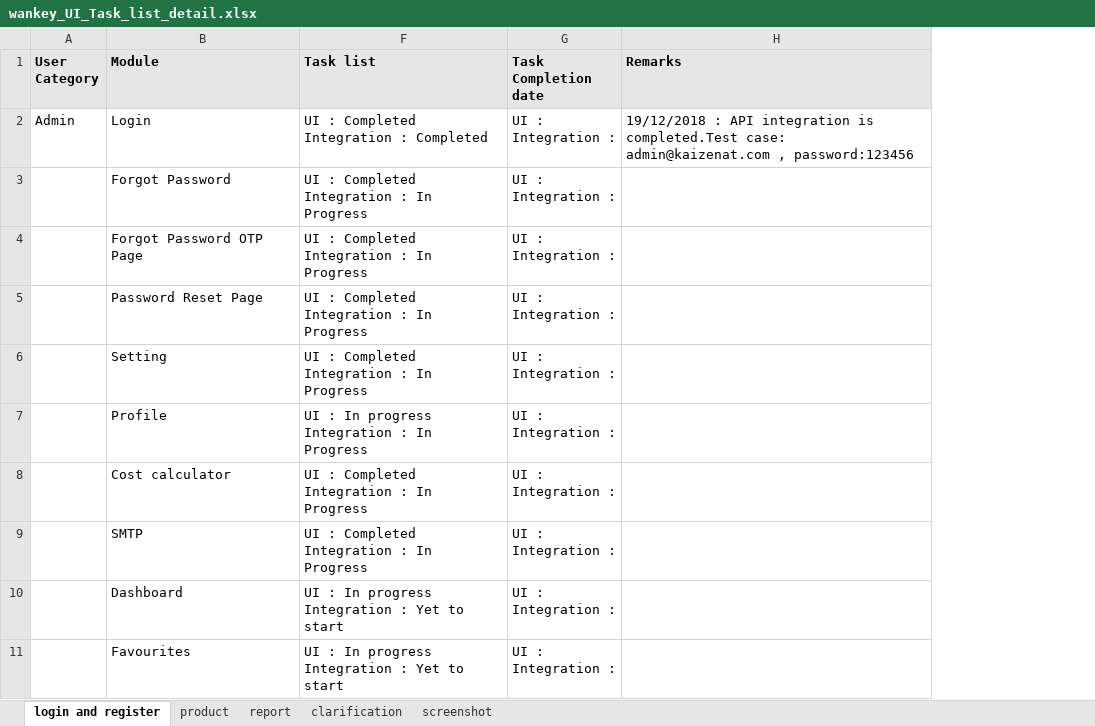
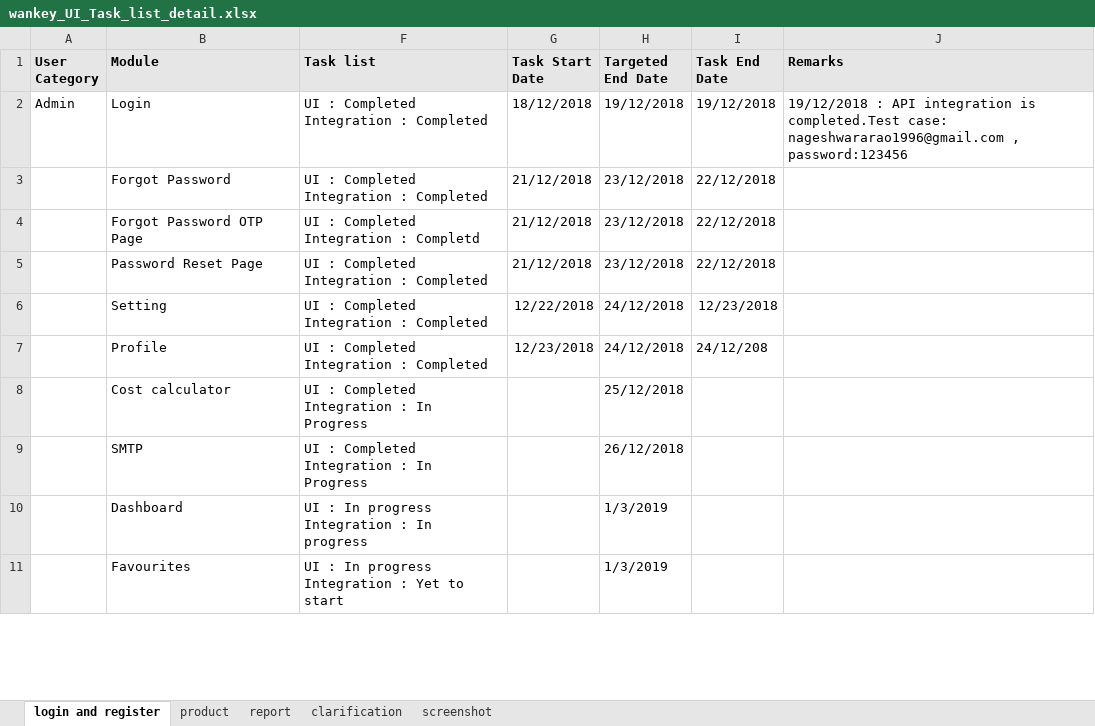
Before and after one commit to mehernayan/Lupa, an Excel workbook: assets/wankey_UI_Task_list_detail.xlsx, sheet login and register, drawn as a sheet; only a part is shown; values as stored, in another font and other column widths than the file's, no borders; removed rows and columns are numbered as before the commit, all else as after; ↵ is a line break in a cell; the diff covers the shown part only; the diff names each change by its address in the sheet, - before the commit and + after, or states it on an @@ line.

Commit message:
updated

```diff
--- a/assets/wankey_UI_Task_list_detail.xlsx (sheet login and register)
+++ b/assets/wankey_UI_Task_list_detail.xlsx (sheet login and register)
-column G (Task Completion date), rows 2-11: all UI : ↵ Integration :
+column G (Task Start Date), rows 2-7: 18/12/2018 | 21/12/2018 | 21/12/2018 | 21/12/2018 | 12/22/2018 | 12/23/2018
+column H (Targeted End Date), rows 2-11: 19/12/2018 | 23/12/2018 | 23/12/2018 | 23/12/2018 | 24/12/2018 | 24/12/2018 | 25/12/2018 | 26/12/2018 | 1/3/2019 | 1/3/2019
+column I (Task End Date), rows 2-7: 19/12/2018 | 22/12/2018 | 22/12/2018 | 22/12/2018 | 12/23/2018 | 24/12/208
-J2 (Remarks): …completed.Test case: admin@kaizenat.com , password:123456
+J2 (Remarks): …completed.Test case: nageshwararao1996@gmail.com , password:123456
-F3 (Task list): UI : Completed ↵ Integration : In Progress
+F3 (Task list): UI : Completed ↵ Integration : Completed
-F4 (Task list): UI : Completed ↵ Integration : In Progress
+F4 (Task list): UI : Completed ↵ Integration : Completd
-F5:F6 (Task list): UI : Completed ↵ Integration : In Progress
+F5:F6 (Task list): UI : Completed ↵ Integration : Completed
-F7 (Task list): UI : In progress ↵ Integration : In Progress
+F7 (Task list): UI : Completed ↵ Integration : Completed
-F10 (Task list): UI : In progress ↵ Integration : Yet to start
+F10 (Task list): UI : In progress ↵ Integration : In progress
```
Also changed, not shown: 3 added rows, 2 removed rows, 11 edited cells and cell formats elsewhere in this sheet, hidden cells.
